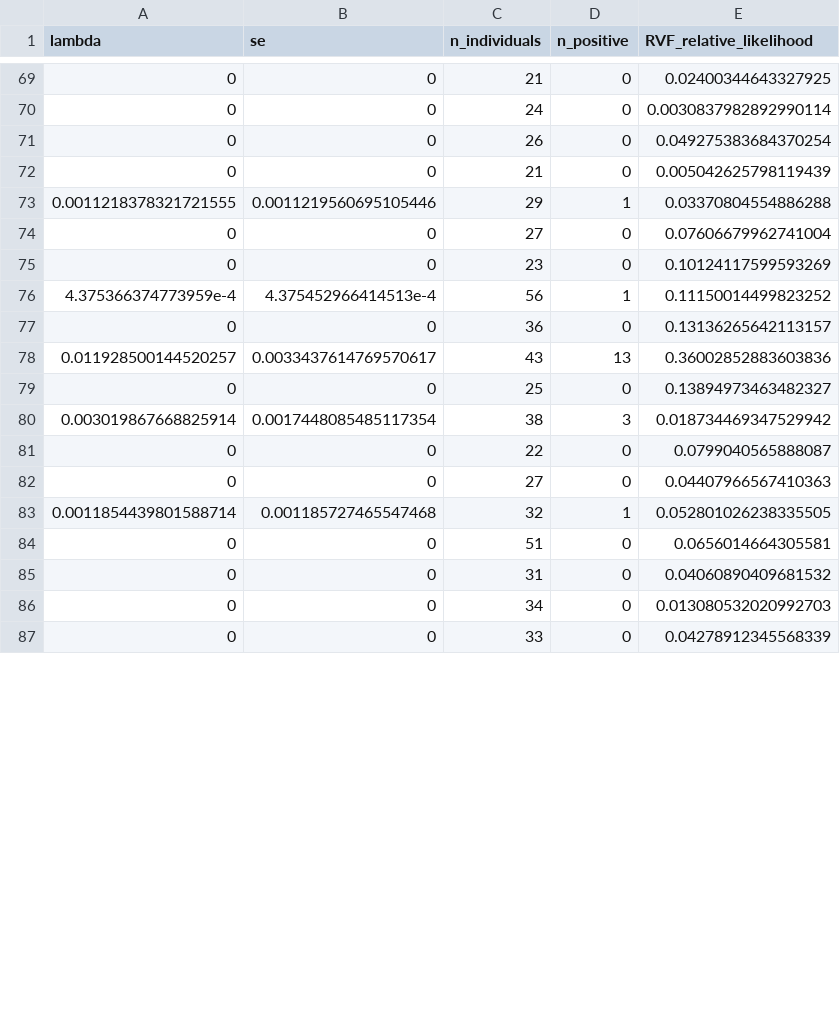
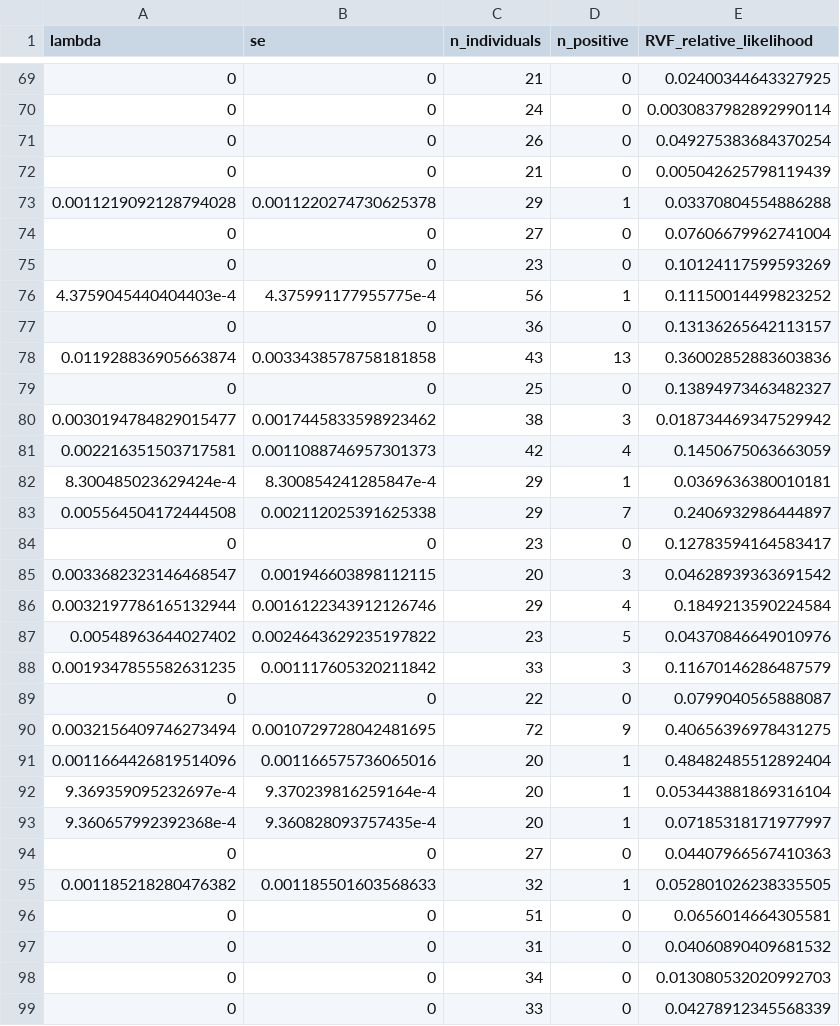
Before and after one commit to eveskew/RVFutures, a CSV file: data/serology_data/serology_data_for_validation.csv, drawn as a sheet; only a part is shown, gaps mark what is left out; the diff covers the shown part only.

Commit message:
Swapping in new IgG serology data

```diff
--- a/data/serology_data/serology_data_for_validation.csv
+++ b/data/serology_data/serology_data_for_validation.csv
@@ -72,13 +72,25 @@ lambda,se,n_individuals,n_positive,RVF_relative_likelihood
 0,0,21,0,0.005042625798119439
-0.0011218378321721555,0.0011219560695105446,29,1,0.03370804554886288
+0.0011219092128794028,0.0011220274730625378,29,1,0.03370804554886288
 0,0,27,0,0.07606679962741004
 0,0,23,0,0.10124117599593269
-4.375366374773959e-4,4.375452966414513e-4,56,1,0.11150014499823252
+4.3759045440404403e-4,4.375991177955775e-4,56,1,0.11150014499823252
 0,0,36,0,0.13136265642113157
-0.011928500144520257,0.0033437614769570617,43,13,0.36002852883603836
+0.011928836905663874,0.0033438578758181858,43,13,0.36002852883603836
 0,0,25,0,0.13894973463482327
-0.003019867668825914,0.0017448085485117354,38,3,0.018734469347529942
+0.0030194784829015477,0.0017445833598923462,38,3,0.018734469347529942
+0.002216351503717581,0.0011088746957301373,42,4,0.1450675063663059
+8.300485023629424e-4,8.300854241285847e-4,29,1,0.0369636380010181
+0.005564504172444508,0.002112025391625338,29,7,0.2406932986444897
+0,0,23,0,0.12783594164583417
+0.0033682323146468547,0.001946603898112115,20,3,0.04628939363691542
+0.0032197786165132944,0.0016122343912126746,29,4,0.1849213590224584
+0.00548963644027402,0.0024643629235197822,23,5,0.04370846649010976
+0.0019347855582631235,0.001117605320211842,33,3,0.11670146286487579
 0,0,22,0,0.0799040565888087
+0.0032156409746273494,0.0010729728042481695,72,9,0.40656396978431275
+0.0011664426819514096,0.001166575736065016,20,1,0.48482485512892404
+9.369359095232697e-4,9.370239816259164e-4,20,1,0.053443881869316104
+9.360657992392368e-4,9.360828093757435e-4,20,1,0.07185318171977997
 0,0,27,0,0.04407966567410363
-0.0011854439801588714,0.001185727465547468,32,1,0.052801026238335505
+0.001185218280476382,0.001185501603568633,32,1,0.052801026238335505
 0,0,51,0,0.0656014664305581
```
Also changed, not shown: 60 edited cells elsewhere in this file, 2 other files.
